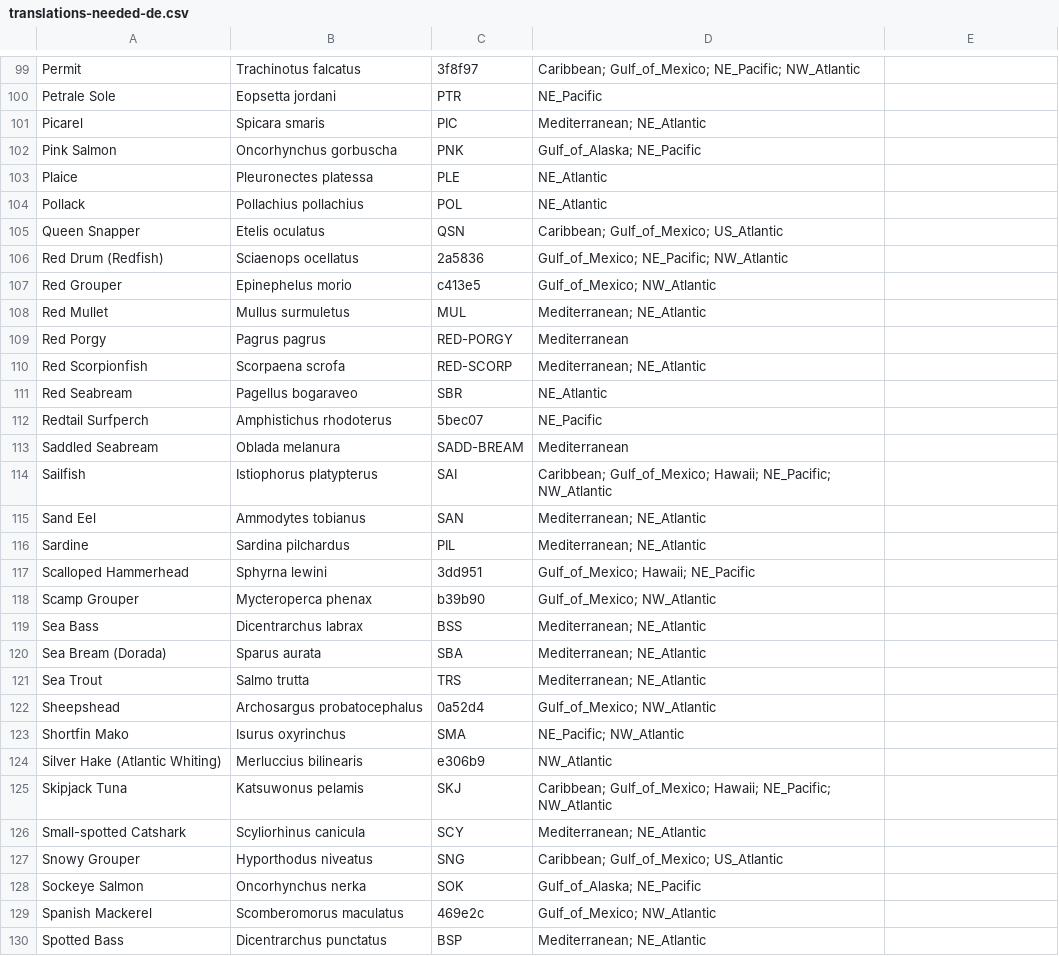
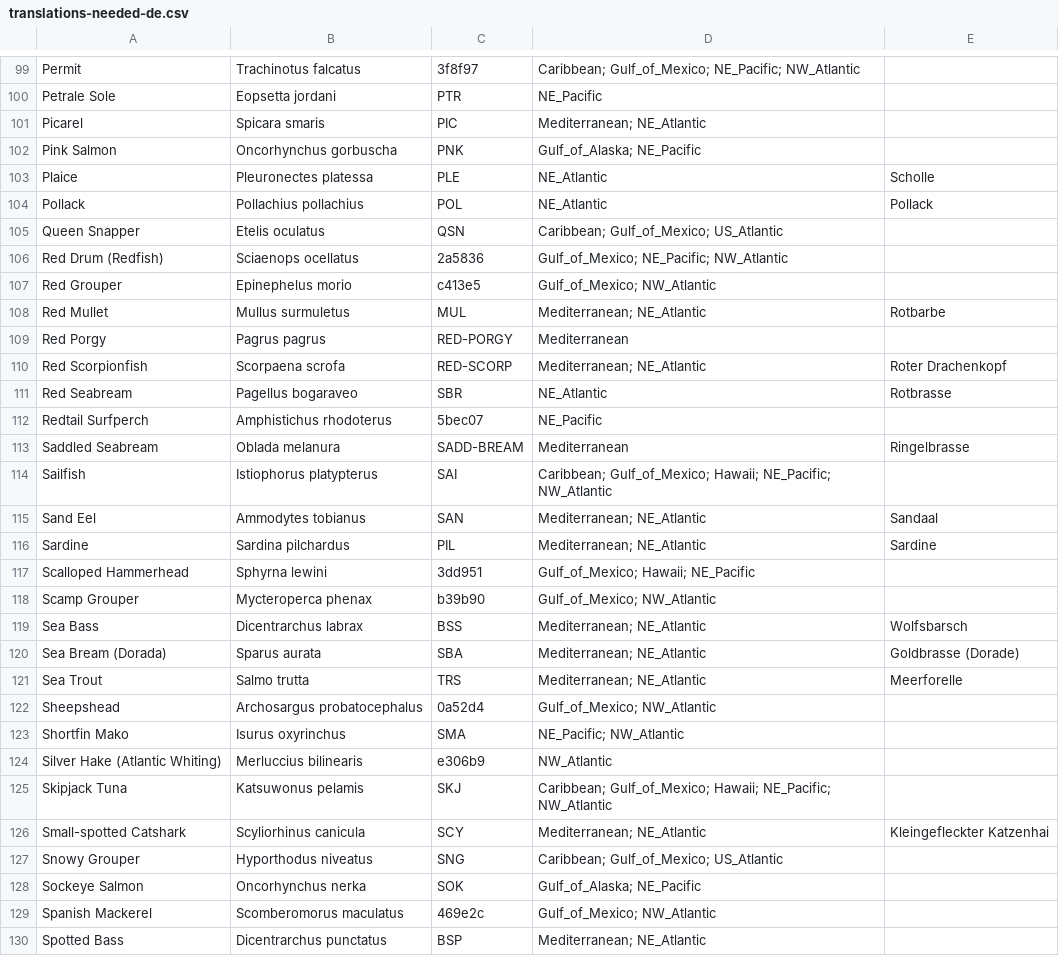
Before and after one commit to mrdamianrafferty/wotnow, a CSV file: data/translations-needed-de.csv, drawn as a sheet; only a part is shown, gaps mark what is left out; the diff covers the shown part only; the diff names each change by its address in the sheet, - before the commit and + after, or states it on an @@ line.

```diff
--- a/data/translations-needed-de.csv
+++ b/data/translations-needed-de.csv
-E103: (empty)
+E103: Scholle
-E104: (empty)
+E104: Pollack
-E108: (empty)
+E108: Rotbarbe
-E110: (empty)
+E110: Roter Drachenkopf
-E111: (empty)
+E111: Rotbrasse
-E113: (empty)
+E113: Ringelbrasse
-E115: (empty)
+E115: Sandaal
-E116: (empty)
+E116: Sardine
-E119: (empty)
+E119: Wolfsbarsch
-E120: (empty)
+E120: Goldbrasse (Dorade)
-E121: (empty)
+E121: Meerforelle
-E126: (empty)
+E126: Kleingefleckter Katzenhai
```
Also changed, not shown: 42 edited cells elsewhere in this file, data/translations-needed-it.csv, 5 other files.
